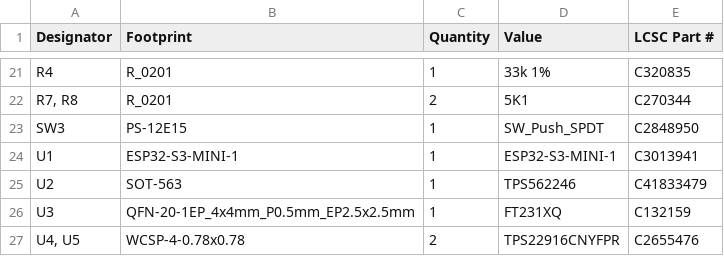
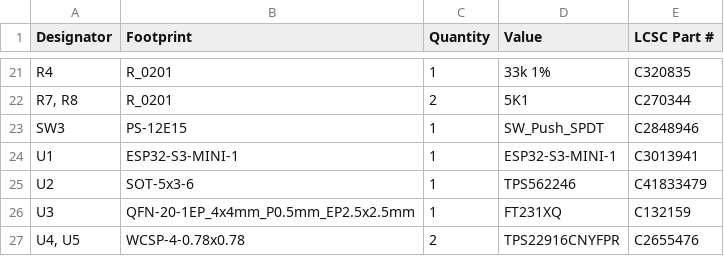
Before and after one commit to revk/ESP32-Flasher, a CSV file: PCB/Flasher2/production/bom.csv, drawn as a sheet; only a part is shown, gaps mark what is left out.

```diff
--- a/PCB/Flasher2/production/bom.csv
+++ b/PCB/Flasher2/production/bom.csv
@@ -22,5 +22,5 @@ R4,R_0201,1,33k 1%,C320835
 "R7, R8",R_0201,2,5K1,C270344
-SW3,PS-12E15,1,SW_Push_SPDT,C2848950
+SW3,PS-12E15,1,SW_Push_SPDT,C2848946
 U1,ESP32-S3-MINI-1,1,ESP32-S3-MINI-1,C3013941
-U2,SOT-563,1,TPS562246,C41833479
+U2,SOT-5x3-6,1,TPS562246,C41833479
 U3,QFN-20-1EP_4x4mm_P0.5mm_EP2.5x2.5mm,1,FT231XQ,C132159
```
Also changed, not shown: 5 other files.
